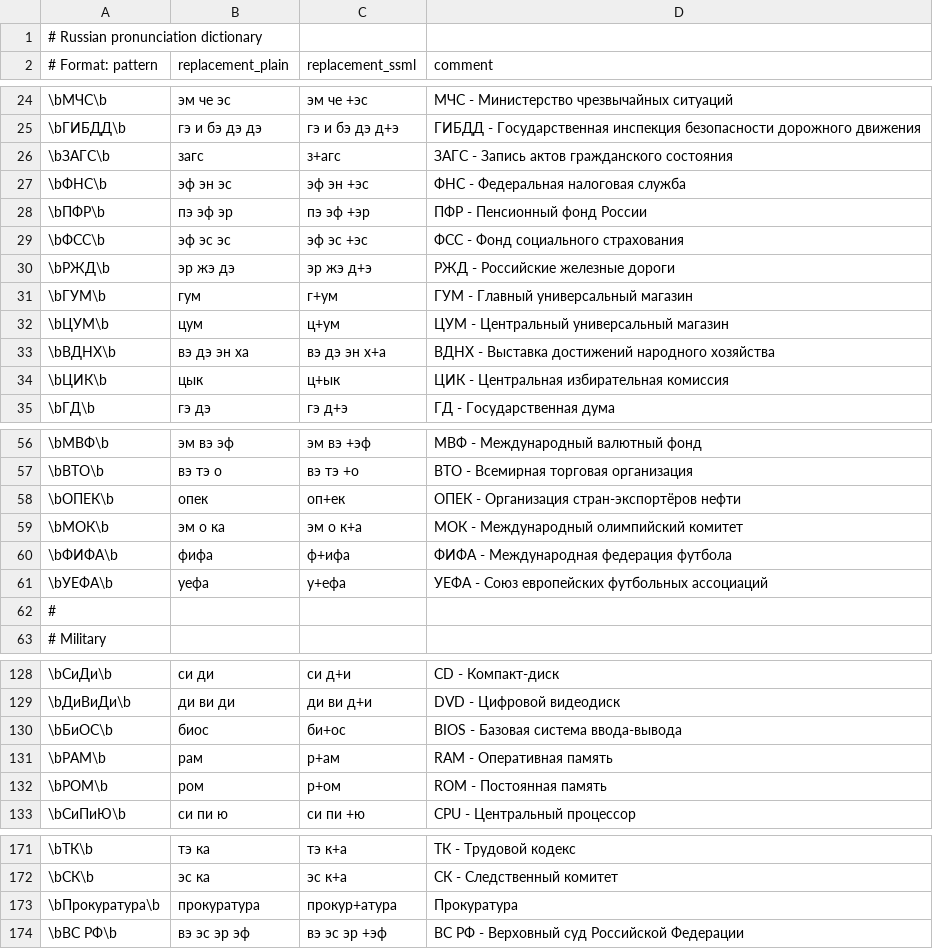
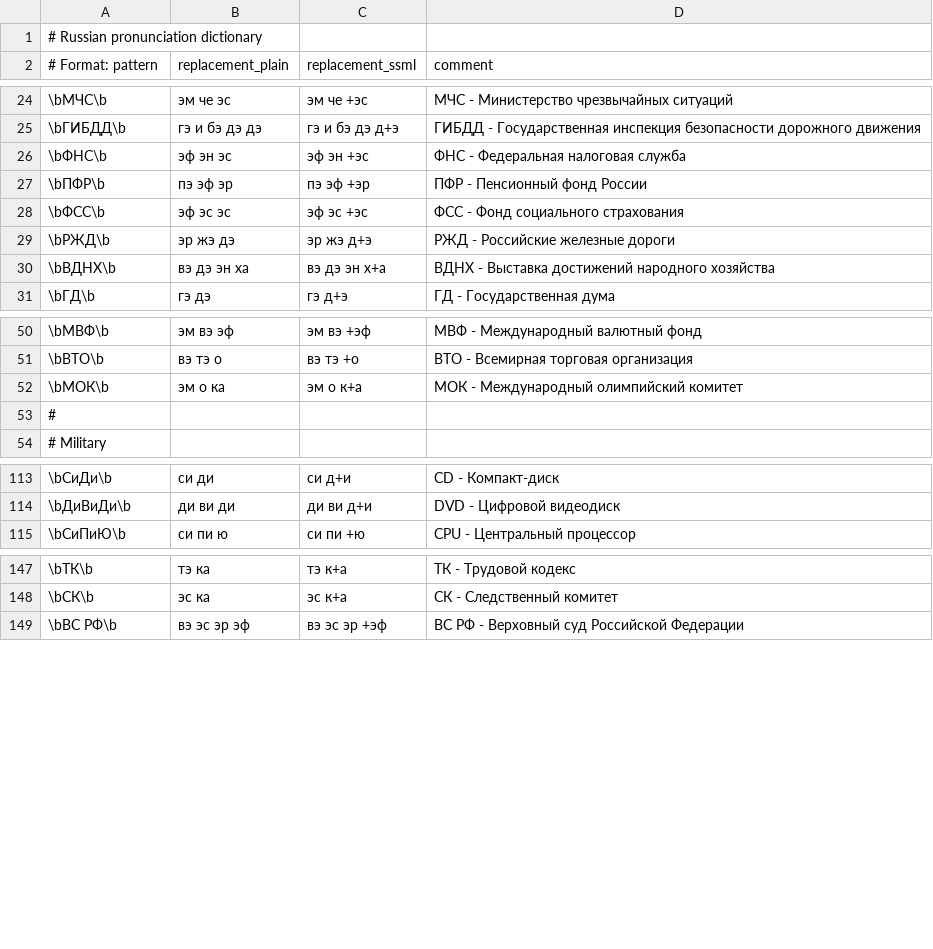
Before and after one commit to vpoluyaktov/biblio-audiobook-builder-tts, a CSV file: internal/sanitize/data/ru.csv, drawn as a sheet; only a part is shown, gaps mark what is left out; the diff covers the shown part only.

Commit message:
Remove abbreviations pronounced the same as written
Removed 26 entries where abbreviation is pronounced identically to how it's written:
- ЗАГС, ГУМ, ЦУМ, ЦИК (government/retail)
- ГУЛАГ (historical)
- НАТО, ОПЕК, ФИФА, УЕФА (international)
- ВУЗ, ВАК (education)
- ТАСС, ИТАР (media)
- БИК (finance)
- ГОСТ, ОСТ (standards)
- ЦСКА, СКА (sports)
- Прокуратура (law)
- ВИЧ, СПИД (medical)
- БиОС, РАМ, РОМ (IT)
- НАСА, ЦУП (space)

These entries don't need pronunciation rules since they're already pronounced as written.

Total Russian entries: ~160 (focused on actual letter-by-letter abbreviations)

```diff
--- a/internal/sanitize/data/ru.csv
+++ b/internal/sanitize/data/ru.csv
@@ -25,3 +25,2 @@
 \bГИБДД\b,гэ и бэ дэ дэ,гэ и бэ дэ д+э,ГИБДД - Государственная инспекция безопасности дорожного движения
-\bЗАГС\b,загс,з+агс,ЗАГС - Запись актов гражданского состояния
 \bФНС\b,эф эн эс,эф эн +эс,ФНС - Федеральная налоговая служба
@@ -30,6 +29,3 @@
 \bРЖД\b,эр жэ дэ,эр жэ д+э,РЖД - Российские железные дороги
-\bГУМ\b,гум,г+ум,ГУМ - Главный универсальный магазин
-\bЦУМ\b,цум,ц+ум,ЦУМ - Центральный универсальный магазин
 \bВДНХ\b,вэ дэ эн ха,вэ дэ эн х+а,ВДНХ - Выставка достижений народного хозяйства
-\bЦИК\b,цык,ц+ык,ЦИК - Центральная избирательная комиссия
 \bГД\b,гэ дэ,гэ д+э,ГД - Государственная дума
@@ -57,6 +51,3 @@
 \bВТО\b,вэ тэ о,вэ тэ +о,ВТО - Всемирная торговая организация
-\bОПЕК\b,опек,оп+ек,ОПЕК - Организация стран-экспортёров нефти
 \bМОК\b,эм о ка,эм о к+а,МОК - Международный олимпийский комитет
-\bФИФА\b,фифа,ф+ифа,ФИФА - Международная федерация футбола
-\bУЕФА\b,уефа,у+ефа,УЕФА - Союз европейских футбольных ассоциаций
 #
@@ -129,5 +114,2 @@
 \bДиВиДи\b,ди ви ди,ди ви д+и,DVD - Цифровой видеодиск
-\bБиОС\b,биос,би+ос,BIOS - Базовая система ввода-вывода
-\bРАМ\b,рам,р+ам,RAM - Оперативная память
-\bРОМ\b,ром,р+ом,ROM - Постоянная память
 \bСиПиЮ\b,си пи ю,си пи +ю,CPU - Центральный процессор
@@ -172,3 +148,2 @@
 \bСК\b,эс ка,эс к+а,СК - Следственный комитет
-\bПрокуратура\b,прокуратура,прокур+атура,Прокуратура
 \bВС РФ\b,вэ эс эр эф,вэ эс эр +эф,ВС РФ - Верховный суд Российской Федерации
```
Also changed, not shown: 15 removed rows elsewhere in this file.
